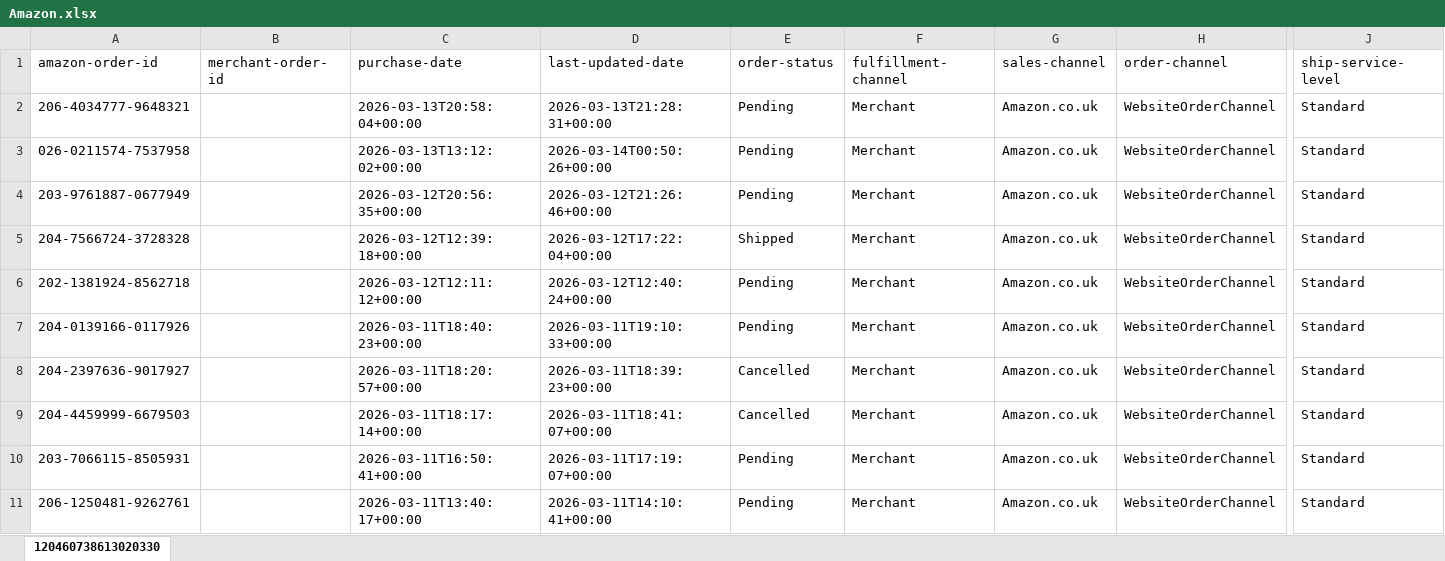
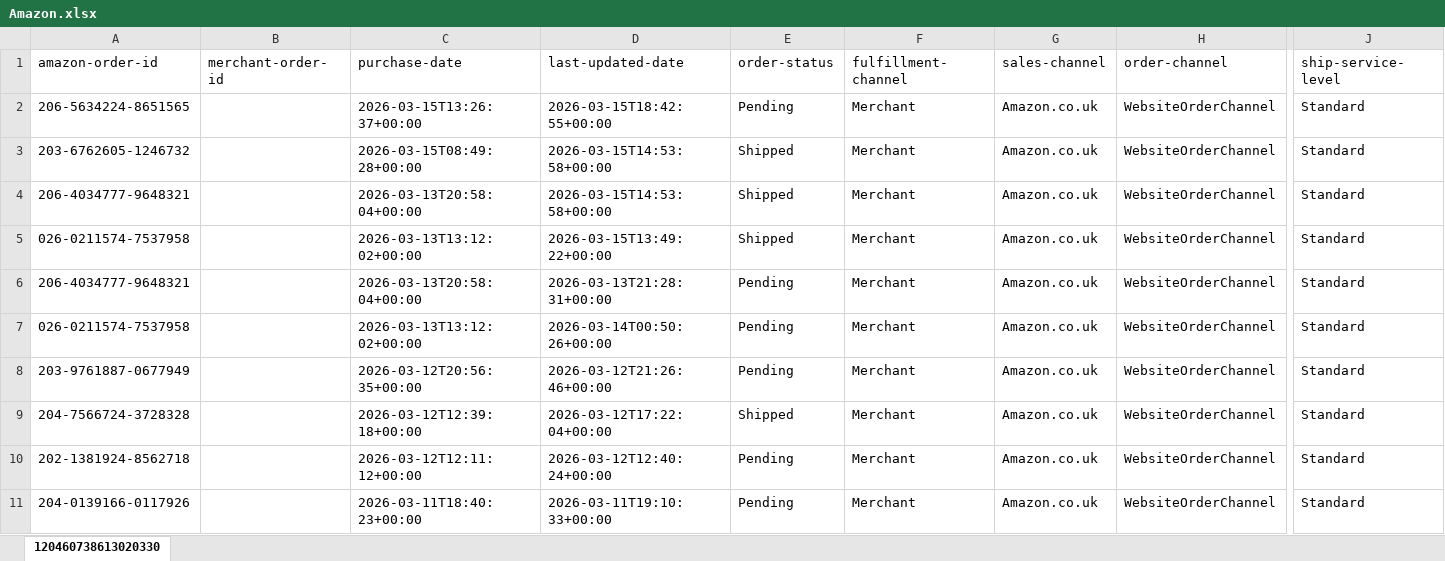
Before and after one commit to NIBH014B/BuckchiDailyReport, an Excel workbook: Raw Sales Data/Amazon.xlsx, sheet 120460738613020330, drawn as a sheet; only a part is shown, gaps mark what is left out; the shorter side is filled out with more unchanged rows; values as stored, in another font and other column widths than the file's, no borders; rows hold the shown columns only; the diff names each change by its address in the sheet, - before the commit and + after, or states it on an @@ line.

```diff
--- a/Raw Sales Data/Amazon.xlsx (sheet 120460738613020330)
+++ b/Raw Sales Data/Amazon.xlsx (sheet 120460738613020330)
+row 2: 206-5634224-8651565 |  | 2026-03-15T13:26:37+00:00 | 2026-03-15T18:42:55+00:00 | Pending | Merchant | Amazon.co.uk | WebsiteOrderChannel | Standard
+row 3: 203-6762605-1246732 |  | 2026-03-15T08:49:28+00:00 | 2026-03-15T14:53:58+00:00 | Shipped | Merchant | Amazon.co.uk | WebsiteOrderChannel | Standard
+row 4: 206-4034777-9648321 |  | 2026-03-13T20:58:04+00:00 | 2026-03-15T14:53:58+00:00 | Shipped | Merchant | Amazon.co.uk | WebsiteOrderChannel | Standard
+row 5: 026-0211574-7537958 |  | 2026-03-13T13:12:02+00:00 | 2026-03-15T13:49:22+00:00 | Shipped | Merchant | Amazon.co.uk | WebsiteOrderChannel | Standard
```
Also changed, not shown: Raw Sales Data/Buckchi.xlsx, Raw Sales Data/Vandey.xlsx.
